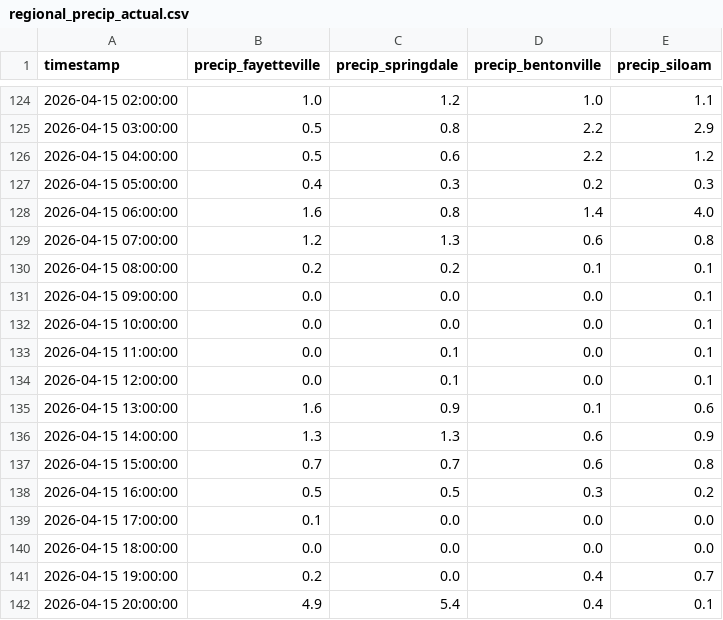
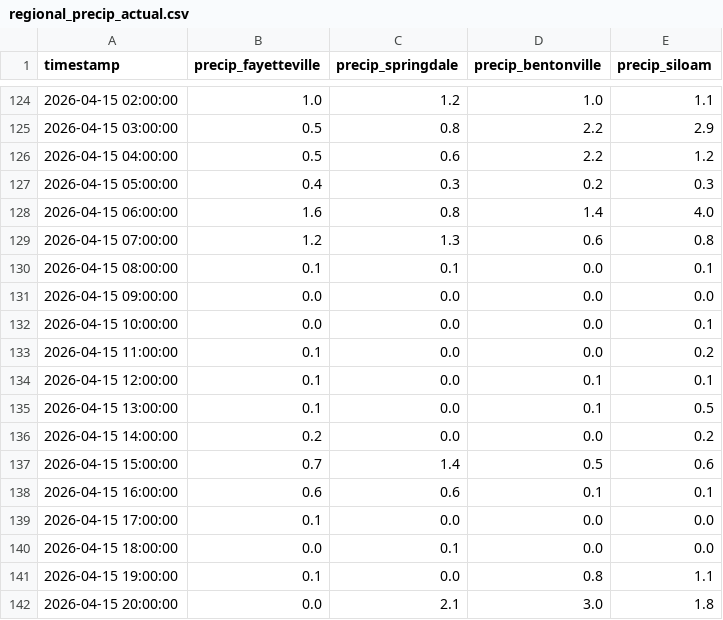
Before and after one commit to easipes2021/Illinois-River-Predictor, a CSV file: regional_precip_actual.csv, drawn as a sheet; only a part is shown, gaps mark what is left out; the diff covers the shown part only.

```diff
--- a/regional_precip_actual.csv
+++ b/regional_precip_actual.csv
@@ -129,14 +129,14 @@ timestamp,precip_fayetteville,precip_springdale,precip_bentonville,precip_siloam
 2026-04-15 07:00:00,1.2,1.3,0.6,0.8
-2026-04-15 08:00:00,0.2,0.2,0.1,0.1
-2026-04-15 09:00:00,0.0,0.0,0.0,0.1
+2026-04-15 08:00:00,0.1,0.1,0.0,0.1
+2026-04-15 09:00:00,0.0,0.0,0.0,0.0
 2026-04-15 10:00:00,0.0,0.0,0.0,0.1
-2026-04-15 11:00:00,0.0,0.1,0.0,0.1
-2026-04-15 12:00:00,0.0,0.1,0.0,0.1
-2026-04-15 13:00:00,1.6,0.9,0.1,0.6
-2026-04-15 14:00:00,1.3,1.3,0.6,0.9
-2026-04-15 15:00:00,0.7,0.7,0.6,0.8
-2026-04-15 16:00:00,0.5,0.5,0.3,0.2
+2026-04-15 11:00:00,0.1,0.0,0.0,0.2
+2026-04-15 12:00:00,0.1,0.0,0.1,0.1
+2026-04-15 13:00:00,0.1,0.0,0.1,0.5
+2026-04-15 14:00:00,0.2,0.0,0.0,0.2
+2026-04-15 15:00:00,0.7,1.4,0.5,0.6
+2026-04-15 16:00:00,0.6,0.6,0.1,0.1
 2026-04-15 17:00:00,0.1,0.0,0.0,0.0
-2026-04-15 18:00:00,0.0,0.0,0.0,0.0
-2026-04-15 19:00:00,0.2,0.0,0.4,0.7
-2026-04-15 20:00:00,4.9,5.4,0.4,0.1
+2026-04-15 18:00:00,0.0,0.1,0.0,0.0
+2026-04-15 19:00:00,0.1,0.0,0.8,1.1
+2026-04-15 20:00:00,0.0,2.1,3.0,1.8
```
Also changed, not shown: 11 edited cells elsewhere in this file, illinois_river_network.csv, master_training_data.csv, 6 other files.
